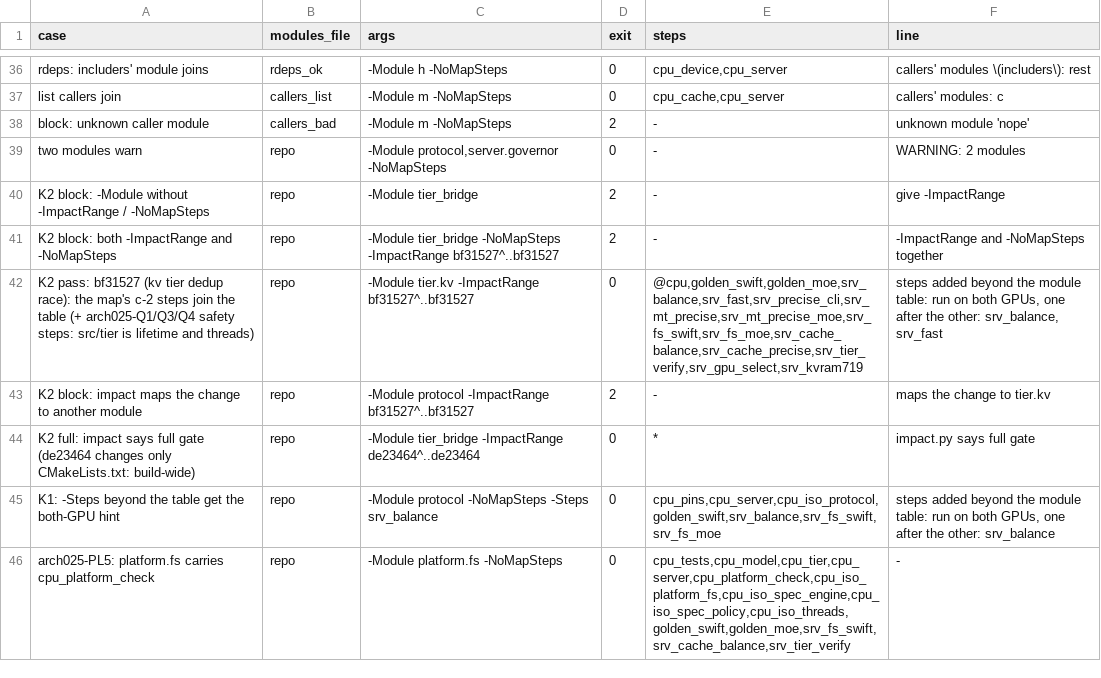
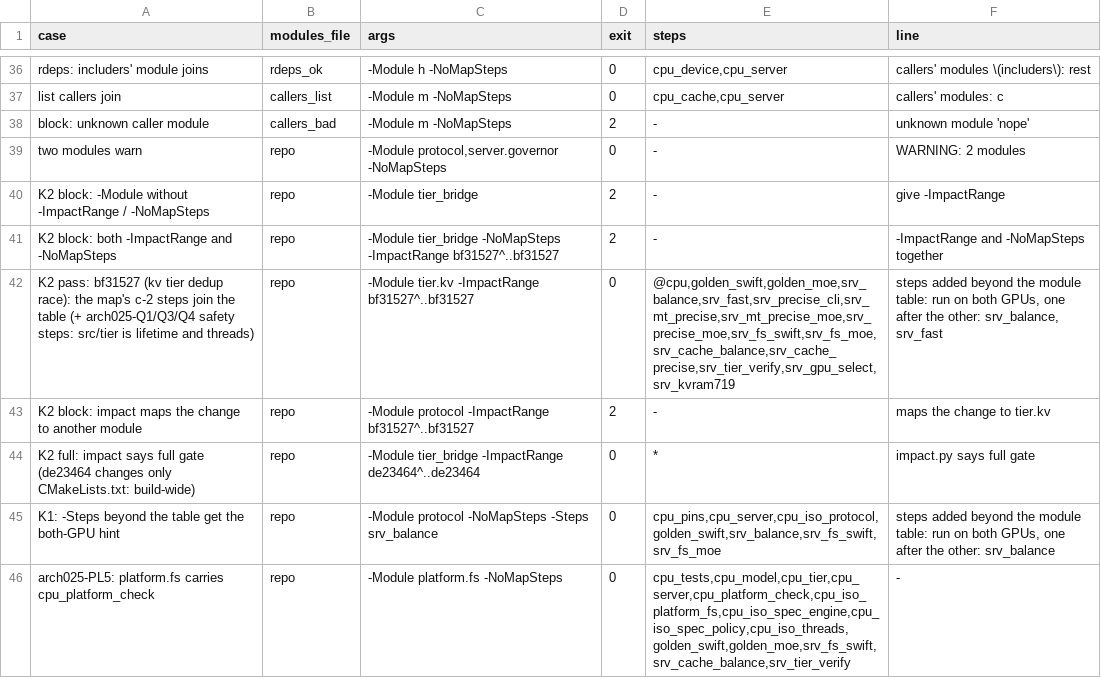
Before and after one commit to tsaipifong/whirl-llm, a TSV file: tools/gates/module_gate_cases.tsv, drawn as a sheet; only a part is shown, gaps mark what is left out.

```diff
--- a/tools/gates/module_gate_cases.tsv
+++ b/tools/gates/module_gate_cases.tsv
@@ -41,3 +41,3 @@ K2 block: -Module without -ImpactRange / -NoMapSteps	repo	-Module tier_bridge	2
 K2 block: both -ImpactRange and -NoMapSteps	repo	-Module tier_bridge -NoMapSteps -ImpactRange bf31527^..bf31527	2	-	-ImpactRange and -NoMapSteps together
-K2 pass: bf31527 (kv tier dedup race): the map's c-2 steps join the table (+ arch025-Q1/Q3/Q4 safety steps: src/tier is lifetime and threads)	repo	-Module tier.kv -ImpactRange bf31527^..bf31527	0	@cpu,golden_swift,golden_moe,srv_balance,srv_fast,srv_precise_cli,srv_mt_precise,srv_mt_precise_moe,srv_fs_swift,srv_fs_moe,srv_cache_balance,srv_cache_precise,srv_tier_verify,srv_gpu_select,srv_kvram719	steps added beyond the module table: run on both GPUs, one after the other: srv_balance, srv_fast
+K2 pass: bf31527 (kv tier dedup race): the map's c-2 steps join the table (+ arch025-Q1/Q3/Q4 safety steps: src/tier is lifetime and threads)	repo	-Module tier.kv -ImpactRange bf31527^..bf31527	0	@cpu,golden_swift,golden_moe,srv_balance,srv_fast,srv_precise_cli,srv_mt_precise,srv_mt_precise_moe,srv_precise_moe,srv_fs_swift,srv_fs_moe,srv_cache_balance,srv_cache_precise,srv_tier_verify,srv_gpu_select,srv_kvram719	steps added beyond the module table: run on both GPUs, one after the other: srv_balance, srv_fast
 K2 block: impact maps the change to another module	repo	-Module protocol -ImpactRange bf31527^..bf31527	2	-	maps the change to tier.kv
```
Also changed, not shown: 10 other files.
